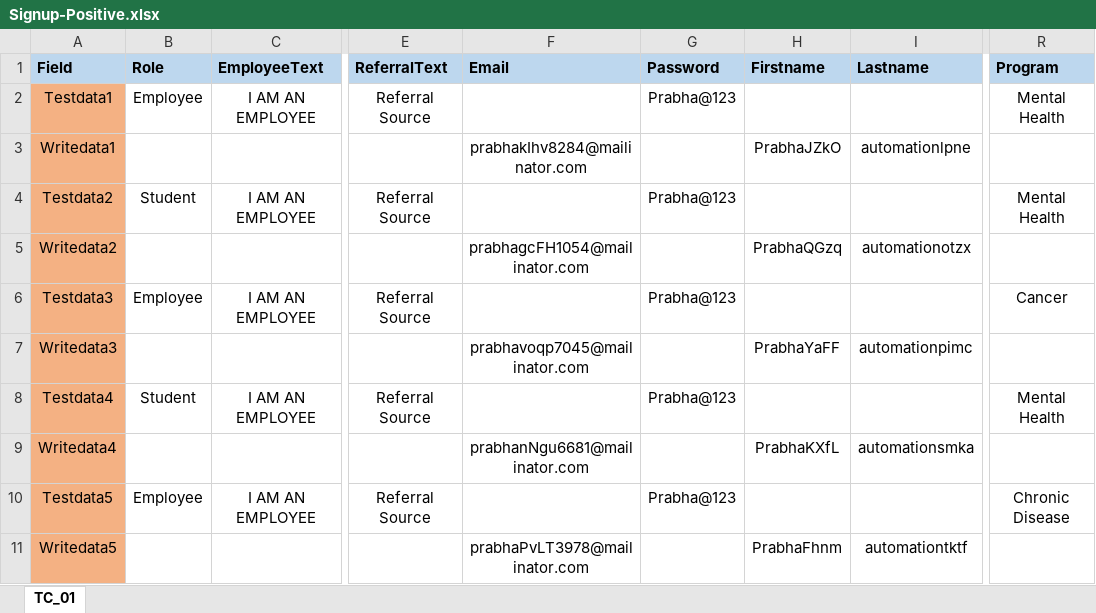
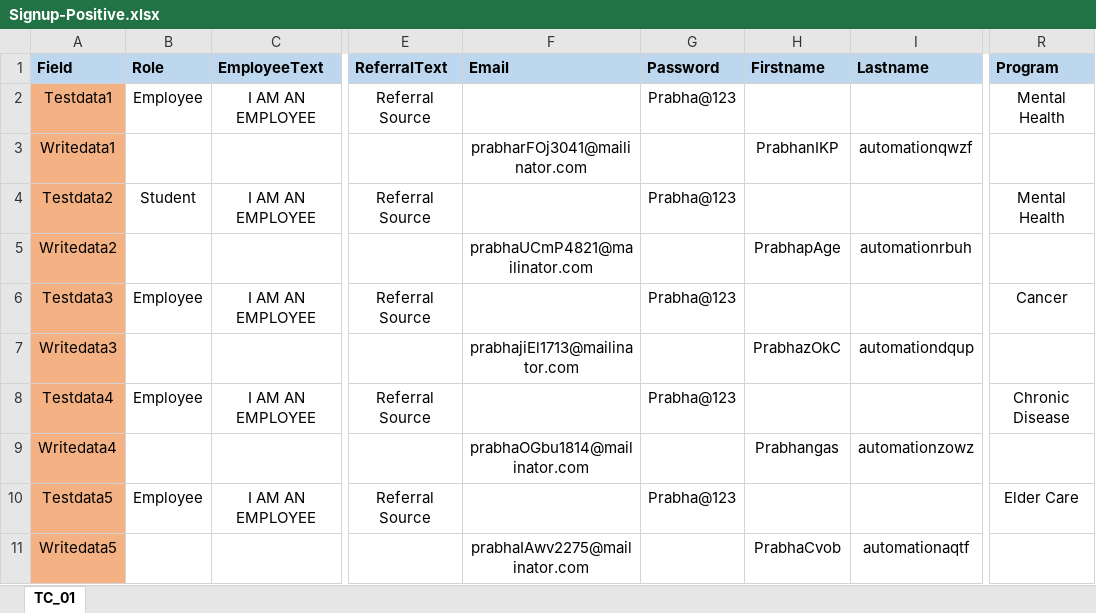
Before and after one commit to Balaji01234/Carepath-Mobile-Automation, an Excel workbook: dataFiles/Signup-Positive.xlsx, sheet TC_01, drawn as a sheet; only a part is shown, gaps mark what is left out; values as stored, in another font and other column widths than the file's, no borders; the diff names each change by its address in the sheet, - before the commit and + after, or states it on an @@ line.

Commit message:
Signup update

```diff
--- a/dataFiles/Signup-Positive.xlsx (sheet TC_01)
+++ b/dataFiles/Signup-Positive.xlsx (sheet TC_01)
-F3 (Email): prabhakIhv8284@mailinator.com
+F3 (Email): prabharFOj3041@mailinator.com
-H3 (Firstname): PrabhaJZkO
+H3 (Firstname): PrabhanIKP
-I3 (Lastname): automationlpne
+I3 (Lastname): automationqwzf
-F5 (Email): prabhagcFH1054@mailinator.com
+F5 (Email): prabhaUCmP4821@mailinator.com
-H5 (Firstname): PrabhaQGzq
+H5 (Firstname): PrabhapAge
-I5 (Lastname): automationotzx
+I5 (Lastname): automationrbuh
-F7 (Email): prabhavoqp7045@mailinator.com
+F7 (Email): prabhajiEl1713@mailinator.com
-H7 (Firstname): PrabhaYaFF
+H7 (Firstname): PrabhazOkC
-I7 (Lastname): automationpimc
+I7 (Lastname): automationdqup
-B8 (Role): Student
+B8 (Role): Employee
-R8 (Program): Mental Health
+R8 (Program): Chronic Disease
-F9 (Email): prabhanNgu6681@mailinator.com
+F9 (Email): prabhaOGbu1814@mailinator.com
-H9 (Firstname): PrabhaKXfL
+H9 (Firstname): Prabhangas
-I9 (Lastname): automationsmka
+I9 (Lastname): automationzowz
-R10 (Program): Chronic Disease
+R10 (Program): Elder Care
-F11 (Email): prabhaPvLT3978@mailinator.com
+F11 (Email): prabhaIAwv2275@mailinator.com
-H11 (Firstname): PrabhaFhnm
+H11 (Firstname): PrabhaCvob
-I11 (Lastname): automationtktf
+I11 (Lastname): automationaqtf
```
Also changed, not shown: 9 other files.
